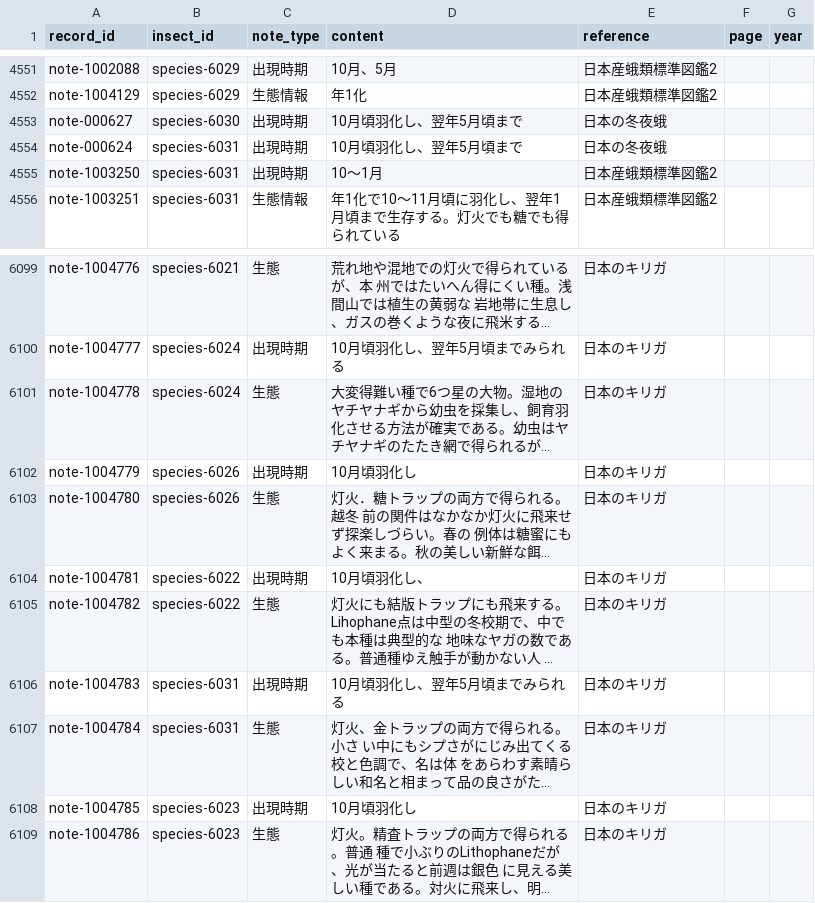
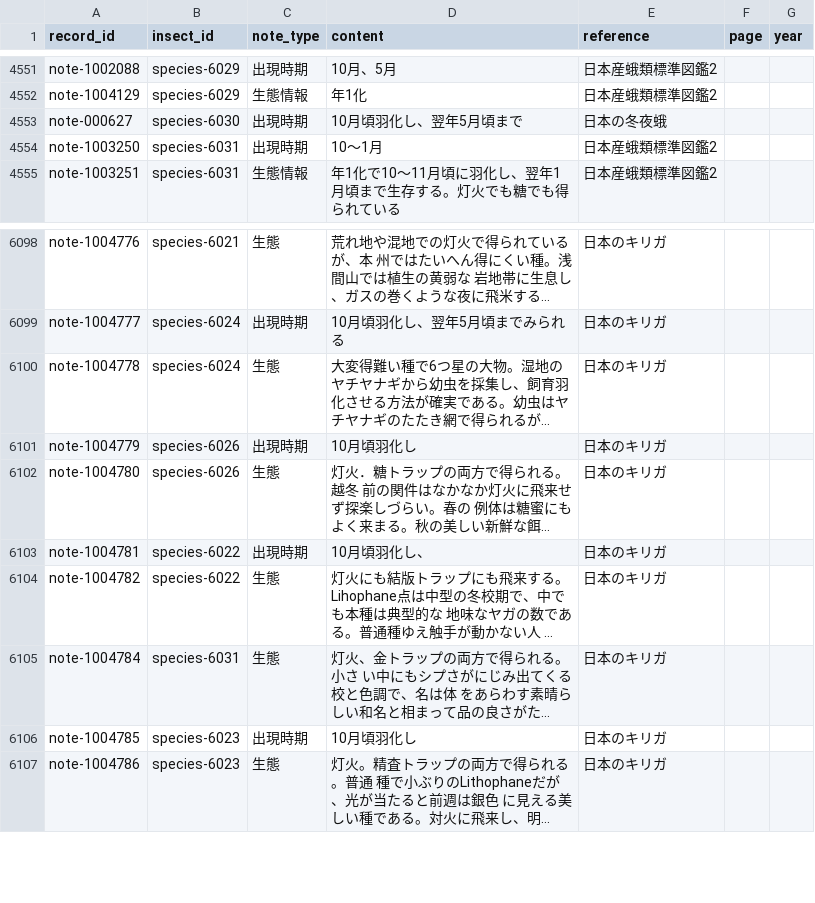
Before and after one commit to orau98/orau98.github.io, a CSV file: normalized_data/general_notes.csv, drawn as a sheet; only a part is shown, gaps mark what is left out; long unchanged cells end in …; the diff names each change by its address in the sheet, - before the commit and + after, or states it on an @@ line.

Commit message:
fix: remove kiriga OCR note artifacts

```diff
--- a/normalized_data/general_notes.csv
+++ b/normalized_data/general_notes.csv
-row 4554: note-000624 | species-6031 | 出現時期 | 10月頃羽化し、翌年5月頃まで | 日本の冬夜蛾
-row 6106: note-1004783 | species-6031 | 出現時期 | 10月頃羽化し、翌年5月頃までみられる | 日本のキリガ
```
Also changed, not shown: public/general_notes.csv, 8 other files.
